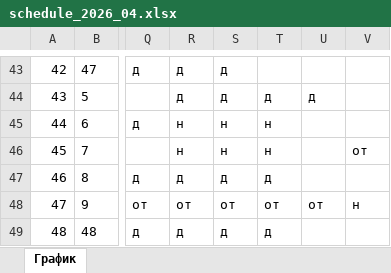
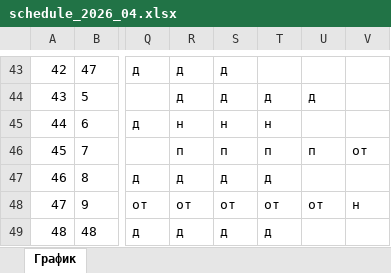
Before and after one commit to WhiteM93/Biota-shifts-django, an Excel workbook: schedules/schedule_2026_04.xlsx, sheet График, drawn as a sheet; only a part is shown, gaps mark what is left out; values as stored, in another font and other column widths than the file's, no borders; the diff names each change by its address in the sheet, - before the commit and + after, or states it on an @@ line.

Commit message:
update project files

```diff
--- a/schedules/schedule_2026_04.xlsx (sheet График)
+++ b/schedules/schedule_2026_04.xlsx (sheet График)
-R46: н
+R46: п
-S46: н
+S46: п
-T46: н
+T46: п
-U46: (empty)
+U46: п
```
